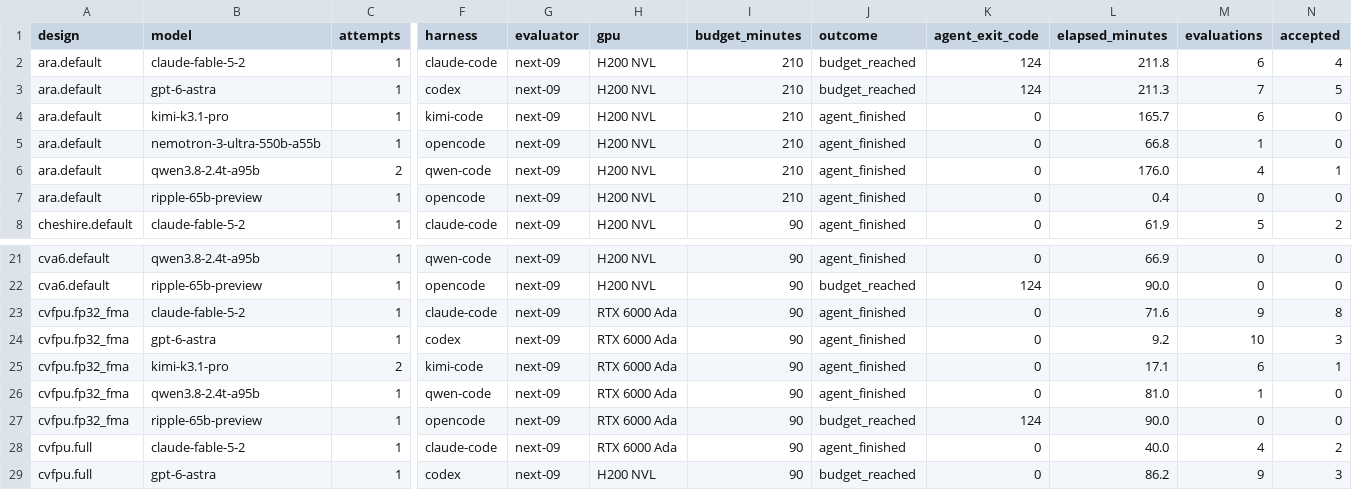
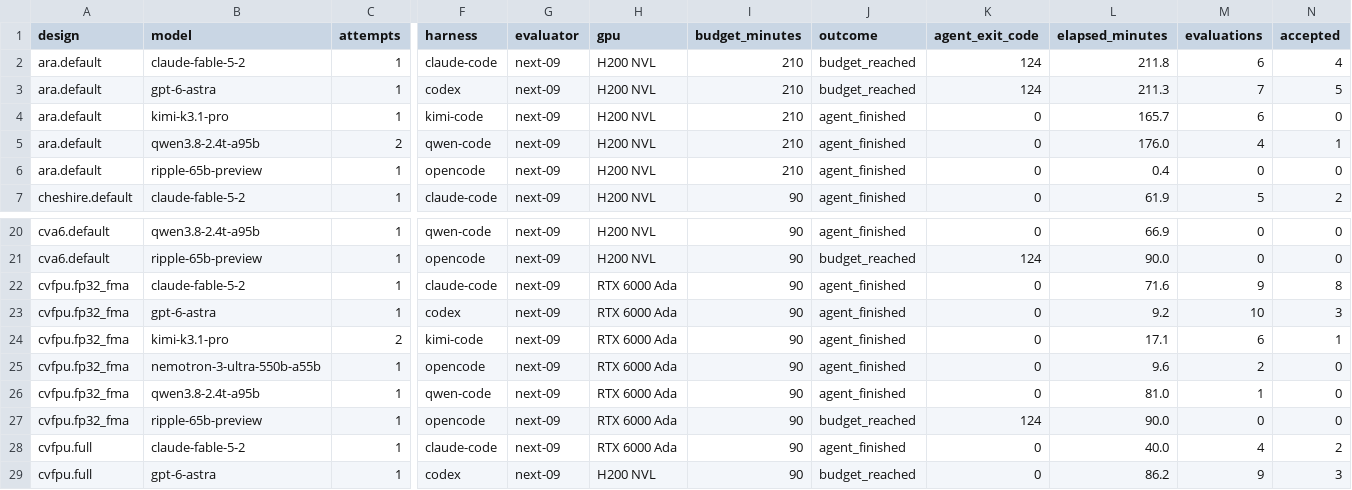
Before and after one commit to partcleda/rtl-fmax-agent-benchmark, a CSV file: results/sessions.csv, drawn as a sheet; only a part is shown, gaps mark what is left out; removed rows and columns are numbered as before the commit, all else as after; rows hold the shown columns only; the diff names each change by its address in the sheet, - before the commit and + after, or states it on an @@ line.

```diff
--- a/results/sessions.csv
+++ b/results/sessions.csv
-row 5: ara.default | nemotron-3-ultra-550b-a55b | 1 | opencode | next-09 | H200 NVL | 210 | agent_finished | 0 | 66.8 | 1 | 0
+row 25: cvfpu.fp32_fma | nemotron-3-ultra-550b-a55b | 1 | opencode | next-09 | RTX 6000 Ada | 90 | agent_finished | 0 | 9.6 | 2 | 0
```
Also changed, not shown: results/evaluations.csv, 7 other files.
